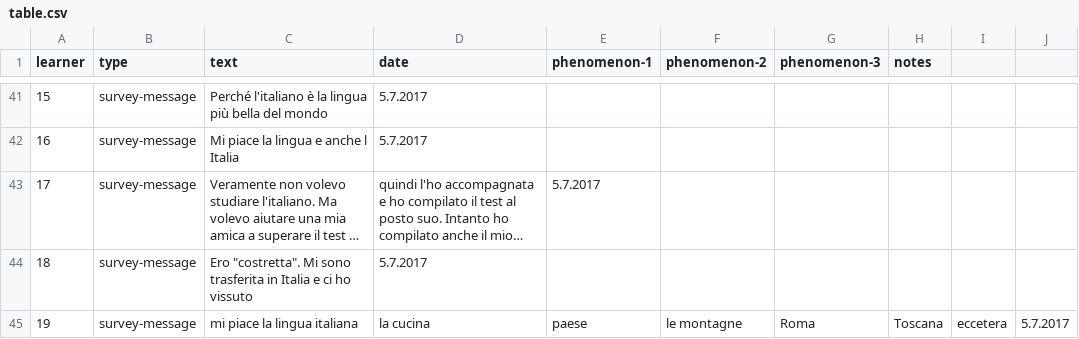
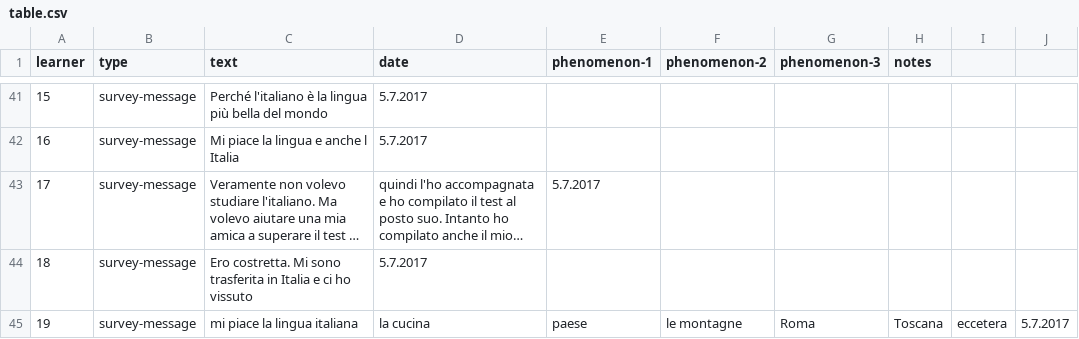
Before and after one commit to Czech-IT/Czech-IT.github.io, a CSV file: _data/table.csv, drawn as a sheet; only a part is shown, gaps mark what is left out; long unchanged cells end in …; the diff names each change by its address in the sheet, - before the commit and + after, or states it on an @@ line.

Commit message:
Update table.csv

```diff
--- a/_data/table.csv
+++ b/_data/table.csv
-C44 (text): Ero "costretta". Mi sono…
+C44 (text): Ero costretta. Mi sono…
```
